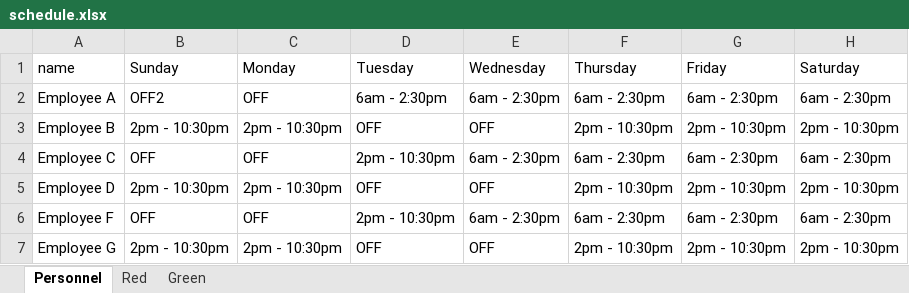
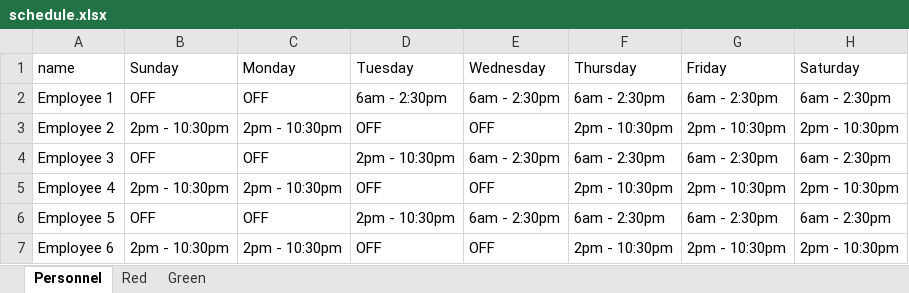
Before and after one commit to JKenneson/ECE1186, an Excel workbook: TrainSystem/src/com/rogueone/assets/schedule.xlsx, sheet Personnel, drawn as a sheet; values as stored, in another font and other column widths than the file's, no borders; the diff names each change by its address in the sheet, - before the commit and + after, or states it on an @@ line.

```diff
--- a/TrainSystem/src/com/rogueone/assets/schedule.xlsx (sheet Personnel)
+++ b/TrainSystem/src/com/rogueone/assets/schedule.xlsx (sheet Personnel)
-A2 (name): Employee A
+A2 (name): Employee 1
-B2 (Sunday): OFF2
+B2 (Sunday): OFF
-A3 (name): Employee B
+A3 (name): Employee 2
-A4 (name): Employee C
+A4 (name): Employee 3
-A5 (name): Employee D
+A5 (name): Employee 4
-A6 (name): Employee F
+A6 (name): Employee 5
-A7 (name): Employee G
+A7 (name): Employee 6
```
Also changed, not shown: TrainSystem/src/com/rogueone/assets/altSchedule.xlsx, 2 other files.
